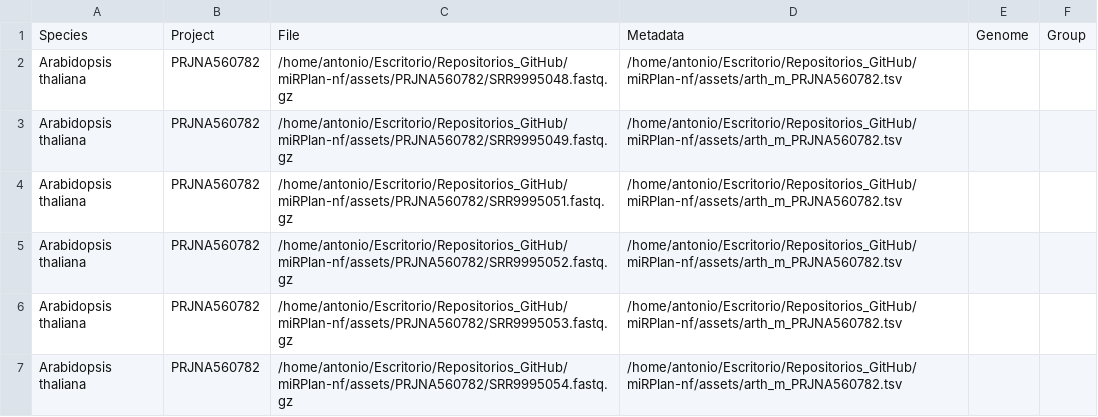
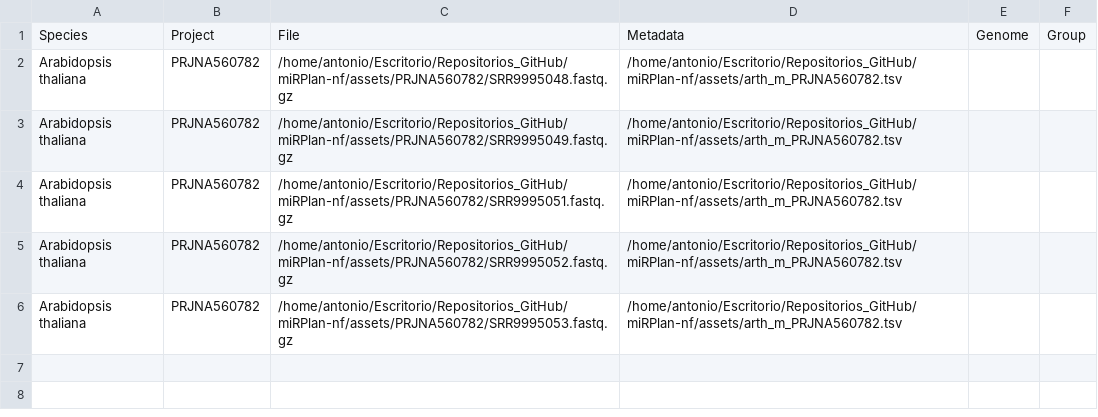
Before and after one commit to ncRNA-lab/miRdeX-nf, a CSV file: assets/samplesheet.csv, drawn as a sheet.

```diff
--- a/assets/samplesheet.csv
+++ b/assets/samplesheet.csv
@@ -6,2 +6 @@ Arabidopsis thaliana,PRJNA560782,/home/antonio/Escritorio/Repositorios_GitHub/mi
 Arabidopsis thaliana,PRJNA560782,/home/antonio/Escritorio/Repositorios_GitHub/miRPlan-nf/assets/PRJNA560782/SRR9995053.fastq.gz,/home/antonio/Escritorio/Repositorios_GitHub/miRPlan-nf/assets/arth_m_PRJNA560782.tsv,,
-Arabidopsis thaliana,PRJNA560782,/home/antonio/Escritorio/Repositorios_GitHub/miRPlan-nf/assets/PRJNA560782/SRR9995054.fastq.gz,/home/antonio/Escritorio/Repositorios_GitHub/miRPlan-nf/assets/arth_m_PRJNA560782.tsv,,
```
Also changed, not shown: 5 other files.
